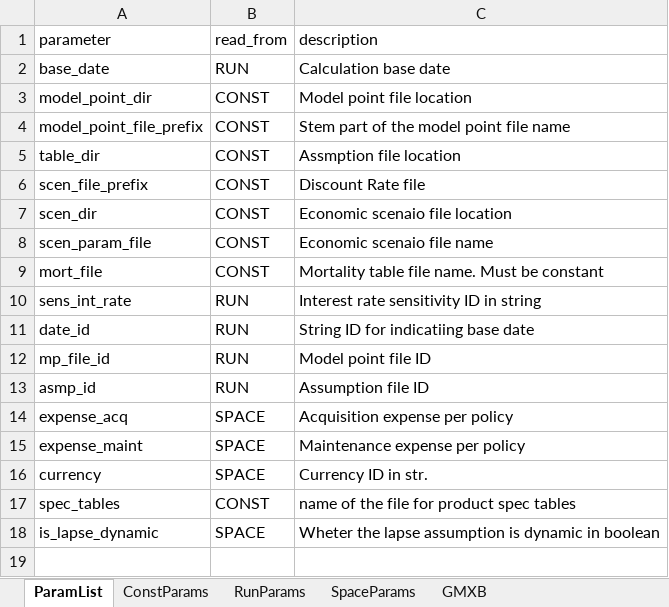
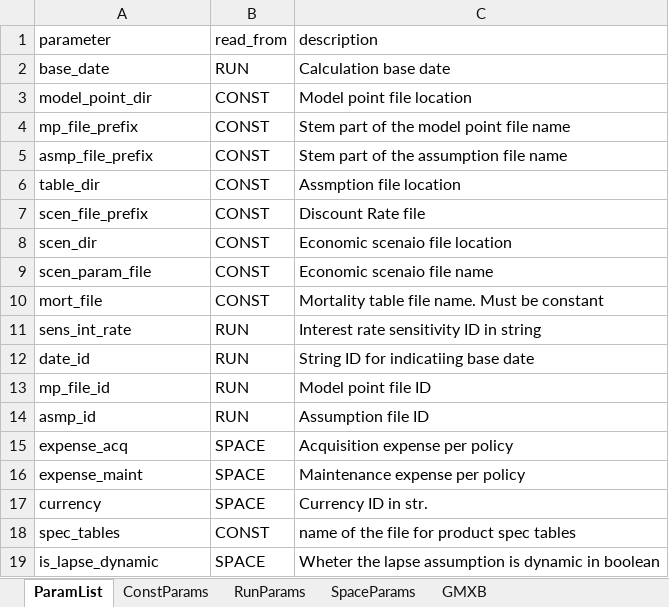
Before and after one commit to lifelib-dev/lifelib, an Excel workbook: lifelib/libraries/appliedlife/model_parameters.xlsx, sheet ParamList, drawn as a sheet; values as stored, in another font and other column widths than the file's, no borders; the diff names each change by its address in the sheet, - before the commit and + after, or states it on an @@ line.

Commit message:
ENH: Parameterize assumption file prefix

```diff
--- a/lifelib/libraries/appliedlife/model_parameters.xlsx (sheet ParamList)
+++ b/lifelib/libraries/appliedlife/model_parameters.xlsx (sheet ParamList)
-A4 (parameter): model_point_file_prefix
+A4 (parameter): mp_file_prefix
+row 5: asmp_file_prefix | CONST | Stem part of the assumption file name
```
Also changed, not shown: sheet ConstParams, 2 other files.
